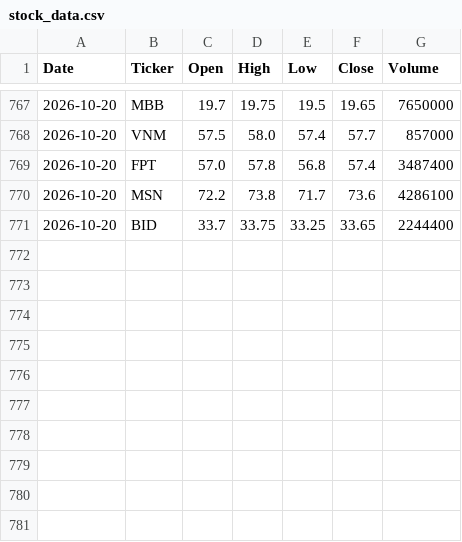
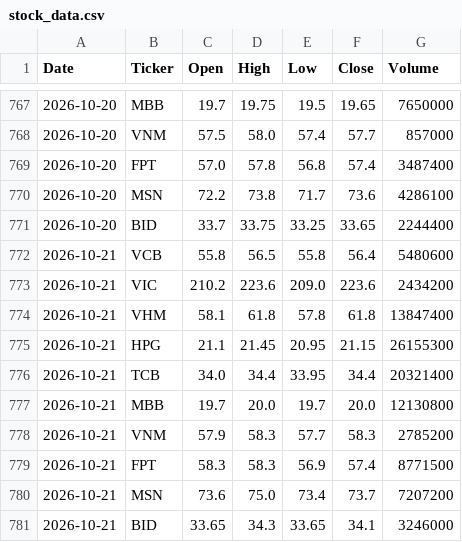
Before and after one commit to trinhnnp21-hash/vn-stock-data2, a CSV file: data/stock_data.csv, drawn as a sheet; only a part is shown, gaps mark what is left out; the diff names each change by its address in the sheet, - before the commit and + after, or states it on an @@ line.

```diff
--- a/data/stock_data.csv
+++ b/data/stock_data.csv
+row 772: 2026-10-21 | VCB | 55.8 | 56.5 | 55.8 | 56.4 | 5480600
+row 773: 2026-10-21 | VIC | 210.2 | 223.6 | 209.0 | 223.6 | 2434200
+row 774: 2026-10-21 | VHM | 58.1 | 61.8 | 57.8 | 61.8 | 13847400
+row 775: 2026-10-21 | HPG | 21.1 | 21.45 | 20.95 | 21.15 | 26155300
+row 776: 2026-10-21 | TCB | 34.0 | 34.4 | 33.95 | 34.4 | 20321400
+row 777: 2026-10-21 | MBB | 19.7 | 20.0 | 19.7 | 20.0 | 12130800
+row 778: 2026-10-21 | VNM | 57.9 | 58.3 | 57.7 | 58.3 | 2785200
+row 779: 2026-10-21 | FPT | 58.3 | 58.3 | 56.9 | 57.4 | 8771500
+row 780: 2026-10-21 | MSN | 73.6 | 75.0 | 73.4 | 73.7 | 7207200
+row 781: 2026-10-21 | BID | 33.65 | 34.3 | 33.65 | 34.1 | 3246000
```
Also changed, not shown: 1 other file.
